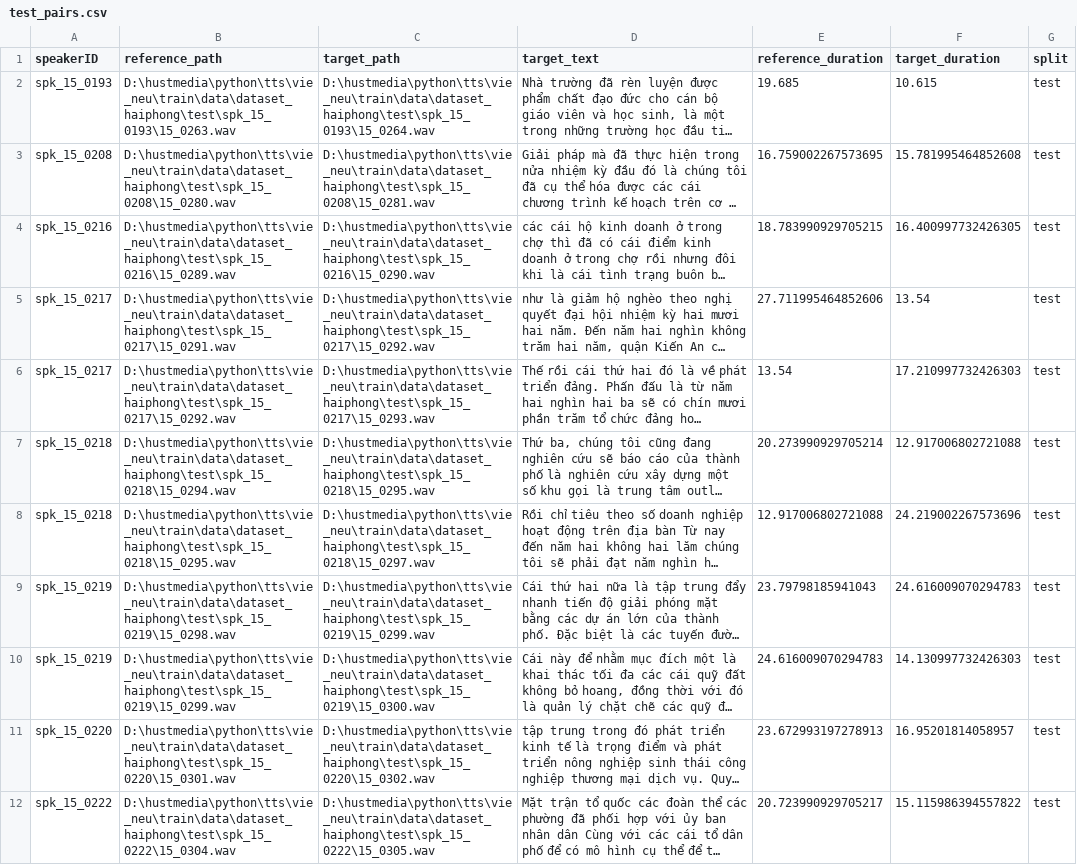
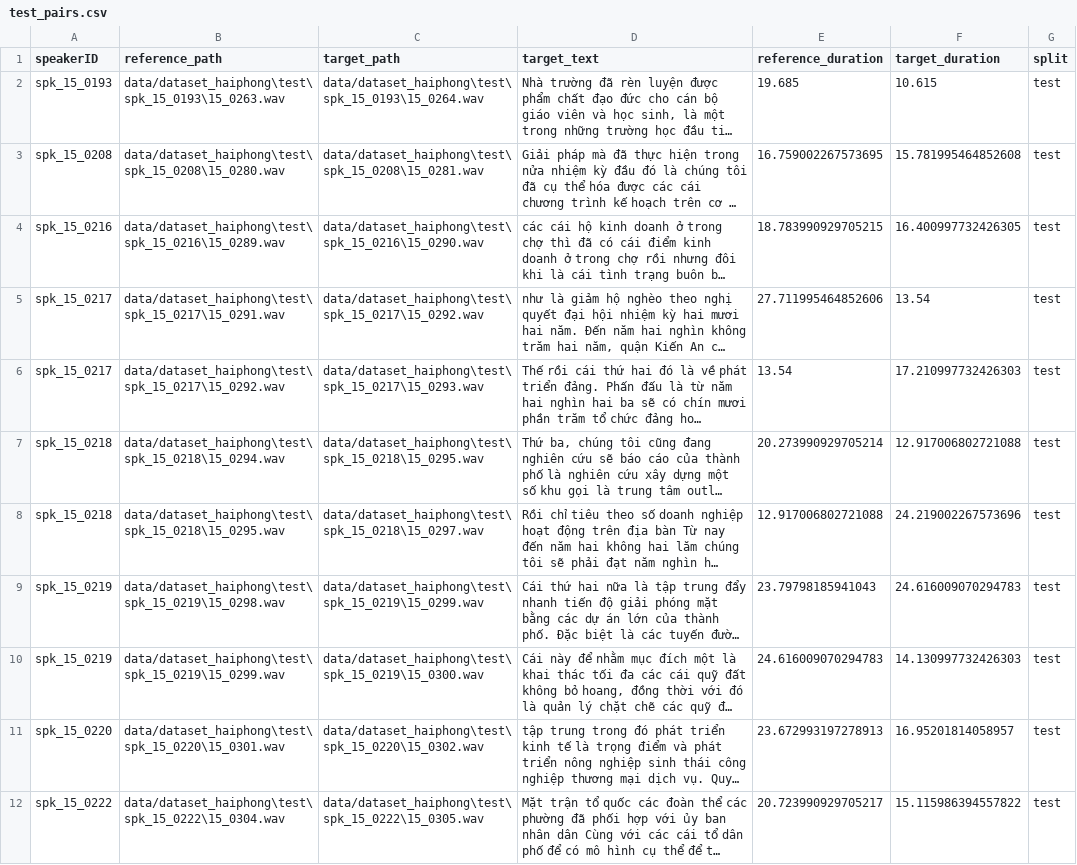
Before and after one commit to dangtin306/vie_neu, a CSV file: train/test_pairs.csv, drawn as a sheet; long unchanged cells end in …; the diff names each change by its address in the sheet, - before the commit and + after, or states it on an @@ line.

```diff
--- a/train/test_pairs.csv
+++ b/train/test_pairs.csv
-B2 (reference_path): D:\hustmedia\python\tts\vie_neu\train\data\dataset_haiphong\test\spk_15_0193\15_0263.wav
+B2 (reference_path): data/dataset_haiphong\test\spk_15_0193\15_0263.wav
-C2 (target_path): D:\hustmedia\python\tts\vie_neu\train\data\dataset_haiphong\test\spk_15_0193\15_0264.wav
+C2 (target_path): data/dataset_haiphong\test\spk_15_0193\15_0264.wav
-B3 (reference_path): D:\hustmedia\python\tts\vie_neu\train\data\dataset_haiphong\test\spk_15_0208\15_0280.wav
+B3 (reference_path): data/dataset_haiphong\test\spk_15_0208\15_0280.wav
-C3 (target_path): D:\hustmedia\python\tts\vie_neu\train\data\dataset_haiphong\test\spk_15_0208\15_0281.wav
+C3 (target_path): data/dataset_haiphong\test\spk_15_0208\15_0281.wav
-B4 (reference_path): D:\hustmedia\python\tts\vie_neu\train\data\dataset_haiphong\test\spk_15_0216\15_0289.wav
+B4 (reference_path): data/dataset_haiphong\test\spk_15_0216\15_0289.wav
-C4 (target_path): D:\hustmedia\python\tts\vie_neu\train\data\dataset_haiphong\test\spk_15_0216\15_0290.wav
+C4 (target_path): data/dataset_haiphong\test\spk_15_0216\15_0290.wav
-B5 (reference_path): D:\hustmedia\python\tts\vie_neu\train\data\dataset_haiphong\test\spk_15_0217\15_0291.wav
+B5 (reference_path): data/dataset_haiphong\test\spk_15_0217\15_0291.wav
-C5 (target_path): D:\hustmedia\python\tts\vie_neu\train\data\dataset_haiphong\test\spk_15_0217\15_0292.wav
+C5 (target_path): data/dataset_haiphong\test\spk_15_0217\15_0292.wav
-B6 (reference_path): D:\hustmedia\python\tts\vie_neu\train\data\dataset_haiphong\test\spk_15_0217\15_0292.wav
+B6 (reference_path): data/dataset_haiphong\test\spk_15_0217\15_0292.wav
-C6 (target_path): D:\hustmedia\python\tts\vie_neu\train\data\dataset_haiphong\test\spk_15_0217\15_0293.wav
+C6 (target_path): data/dataset_haiphong\test\spk_15_0217\15_0293.wav
-B7 (reference_path): D:\hustmedia\python\tts\vie_neu\train\data\dataset_haiphong\test\spk_15_0218\15_0294.wav
+B7 (reference_path): data/dataset_haiphong\test\spk_15_0218\15_0294.wav
-C7 (target_path): D:\hustmedia\python\tts\vie_neu\train\data\dataset_haiphong\test\spk_15_0218\15_0295.wav
+C7 (target_path): data/dataset_haiphong\test\spk_15_0218\15_0295.wav
-B8 (reference_path): D:\hustmedia\python\tts\vie_neu\train\data\dataset_haiphong\test\spk_15_0218\15_0295.wav
+B8 (reference_path): data/dataset_haiphong\test\spk_15_0218\15_0295.wav
-C8 (target_path): D:\hustmedia\python\tts\vie_neu\train\data\dataset_haiphong\test\spk_15_0218\15_0297.wav
+C8 (target_path): data/dataset_haiphong\test\spk_15_0218\15_0297.wav
-B9 (reference_path): D:\hustmedia\python\tts\vie_neu\train\data\dataset_haiphong\test\spk_15_0219\15_0298.wav
+B9 (reference_path): data/dataset_haiphong\test\spk_15_0219\15_0298.wav
-C9 (target_path): D:\hustmedia\python\tts\vie_neu\train\data\dataset_haiphong\test\spk_15_0219\15_0299.wav
+C9 (target_path): data/dataset_haiphong\test\spk_15_0219\15_0299.wav
-B10 (reference_path): D:\hustmedia\python\tts\vie_neu\train\data\dataset_haiphong\test\spk_15_0219\15_0299.wav
+B10 (reference_path): data/dataset_haiphong\test\spk_15_0219\15_0299.wav
-C10 (target_path): D:\hustmedia\python\tts\vie_neu\train\data\dataset_haiphong\test\spk_15_0219\15_0300.wav
+C10 (target_path): data/dataset_haiphong\test\spk_15_0219\15_0300.wav
-B11 (reference_path): D:\hustmedia\python\tts\vie_neu\train\data\dataset_haiphong\test\spk_15_0220\15_0301.wav
+B11 (reference_path): data/dataset_haiphong\test\spk_15_0220\15_0301.wav
-C11 (target_path): D:\hustmedia\python\tts\vie_neu\train\data\dataset_haiphong\test\spk_15_0220\15_0302.wav
+C11 (target_path): data/dataset_haiphong\test\spk_15_0220\15_0302.wav
-B12 (reference_path): D:\hustmedia\python\tts\vie_neu\train\data\dataset_haiphong\test\spk_15_0222\15_0304.wav
+B12 (reference_path): data/dataset_haiphong\test\spk_15_0222\15_0304.wav
-C12 (target_path): D:\hustmedia\python\tts\vie_neu\train\data\dataset_haiphong\test\spk_15_0222\15_0305.wav
+C12 (target_path): data/dataset_haiphong\test\spk_15_0222\15_0305.wav
```
Also changed, not shown: train/metadata_hp_extracted.csv, train/metadata_na_candidates.csv, 10 other files.
